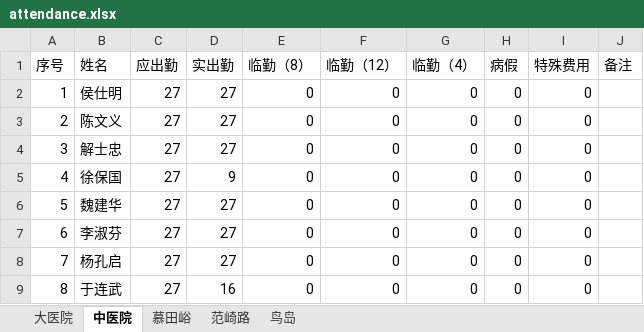
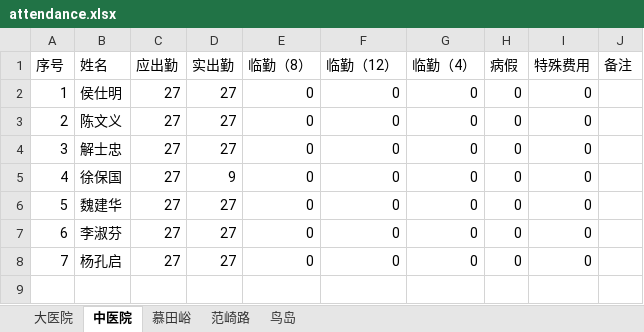
Before and after one commit to tgiwu/contruct_xlsx, an Excel workbook: attendance/attendance.xlsx, sheet 中医院, drawn as a sheet; values as stored, in another font and other column widths than the file's, no borders; the diff names each change by its address in the sheet, - before the commit and + after, or states it on an @@ line.

```diff
--- a/attendance/attendance.xlsx (sheet 中医院)
+++ b/attendance/attendance.xlsx (sheet 中医院)
-row 9: 8 | 于连武 | 27 | 16 | 0 | 0 | 0 | 0 | 0
```
Also changed, not shown: sheet 大医院, output/salary.xlsx, 8 other files.
